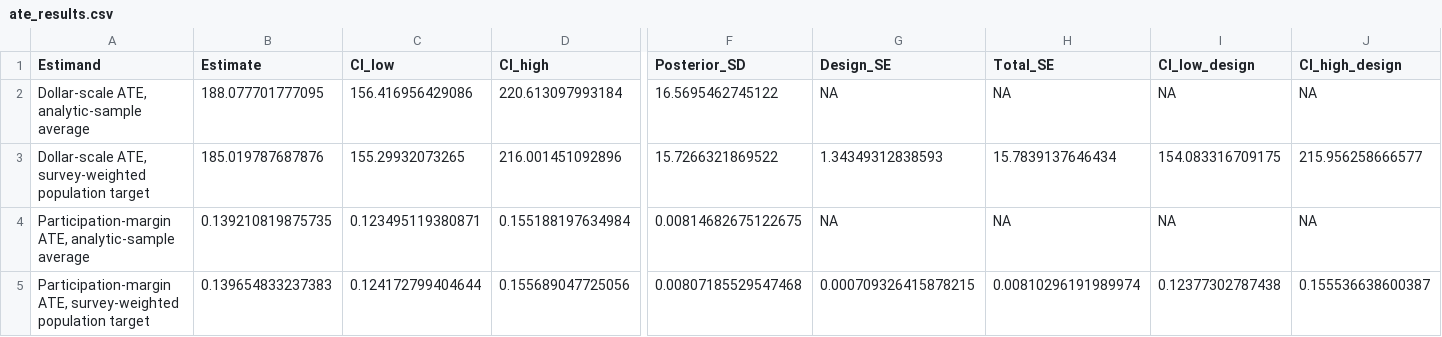
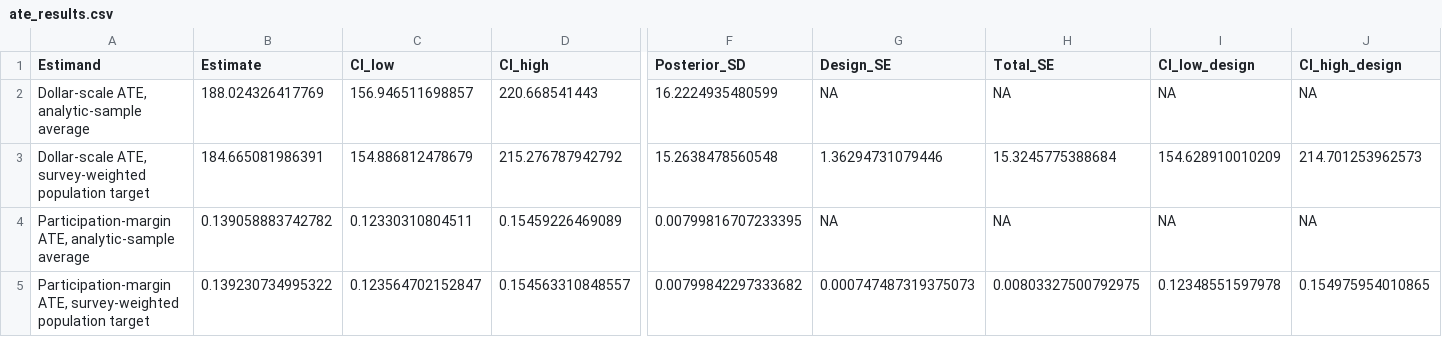
Before and after one commit to hugogobato/zicbcf, a CSV file: applied_study/ate_results.csv, drawn as a sheet; only a part is shown, gaps mark what is left out; the diff names each change by its address in the sheet, - before the commit and + after, or states it on an @@ line.

```diff
--- a/applied_study/ate_results.csv
+++ b/applied_study/ate_results.csv
-B2 (Estimate): 188.077701777095
+B2 (Estimate): 188.024326417769
-C2 (CI_low): 156.416956429086
+C2 (CI_low): 156.946511698857
-D2 (CI_high): 220.613097993184
+D2 (CI_high): 220.668541443
-F2 (Posterior_SD): 16.5695462745122
+F2 (Posterior_SD): 16.2224935480599
-B3 (Estimate): 185.019787687876
+B3 (Estimate): 184.665081986391
-C3 (CI_low): 155.29932073265
+C3 (CI_low): 154.886812478679
-D3 (CI_high): 216.001451092896
+D3 (CI_high): 215.276787942792
-F3 (Posterior_SD): 15.7266321869522
+F3 (Posterior_SD): 15.2638478560548
-G3 (Design_SE): 1.34349312838593
+G3 (Design_SE): 1.36294731079446
-H3 (Total_SE): 15.7839137646434
+H3 (Total_SE): 15.3245775388684
-I3 (CI_low_design): 154.083316709175
+I3 (CI_low_design): 154.628910010209
-J3 (CI_high_design): 215.956258666577
+J3 (CI_high_design): 214.701253962573
-B4 (Estimate): 0.139210819875735
+B4 (Estimate): 0.139058883742782
-C4 (CI_low): 0.123495119380871
+C4 (CI_low): 0.12330310804511
-D4 (CI_high): 0.155188197634984
+D4 (CI_high): 0.15459226469089
-F4 (Posterior_SD): 0.00814682675122675
+F4 (Posterior_SD): 0.00799816707233395
-B5 (Estimate): 0.139654833237383
+B5 (Estimate): 0.139230734995322
-C5 (CI_low): 0.124172799404644
+C5 (CI_low): 0.123564702152847
-D5 (CI_high): 0.155689047725056
+D5 (CI_high): 0.154563310848557
-F5 (Posterior_SD): 0.00807185529547468
+F5 (Posterior_SD): 0.00799842297333682
-G5 (Design_SE): 0.000709326415878215
+G5 (Design_SE): 0.000747487319375073
-H5 (Total_SE): 0.00810296191989974
+H5 (Total_SE): 0.00803327500792975
-I5 (CI_low_design): 0.12377302787438
+I5 (CI_low_design): 0.12348551597978
-J5 (CI_high_design): 0.155536638600387
+J5 (CI_high_design): 0.154975954010865
```
Also changed, not shown: applied_study/cate_contrasts.csv, applied_study/meps_convergence_diagnostics.csv, 25 other files.
